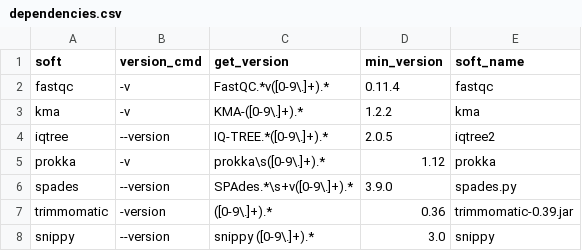
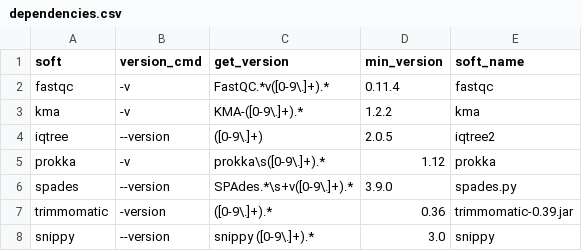
Before and after one commit to HCGB-IGTP/BacterialTyper, a CSV file: BacterialTyper/config/software/dependencies.csv, drawn as a sheet; only a part is shown.

```diff
--- a/BacterialTyper/config/software/dependencies.csv
+++ b/BacterialTyper/config/software/dependencies.csv
@@ -3,3 +3,3 @@ fastqc,-v,FastQC.*v([0-9\.]+).*,0.11.4,fastqc
 kma,-v,KMA-([0-9\.]+).*,1.2.2,kma
-iqtree,--version,IQ-TREE.*([0-9\.]+).*,2.0.5,iqtree2
+iqtree,--version,([0-9\.]+),2.0.5,iqtree2
 prokka,-v,prokka\s([0-9\.]+).*,1.12,prokka
```
Also changed, not shown: 1 other file.
